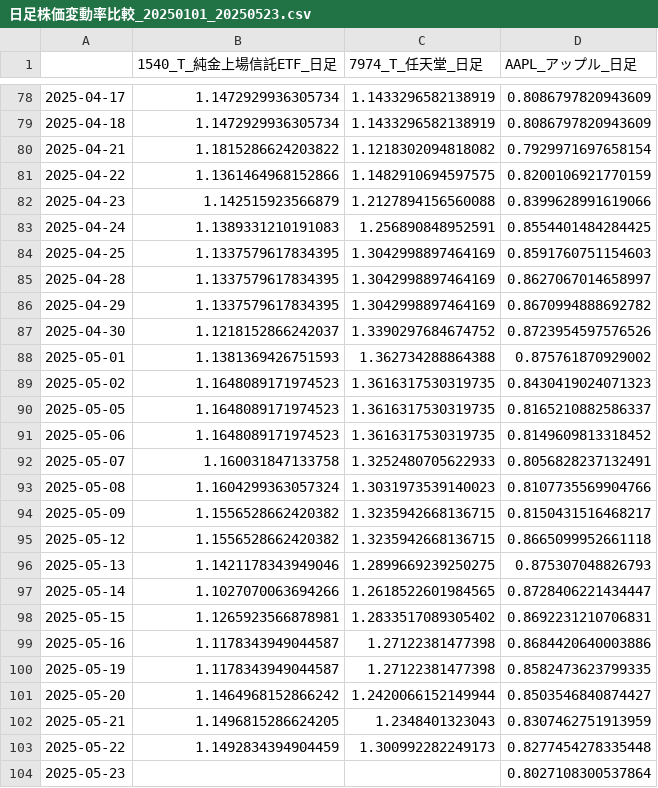
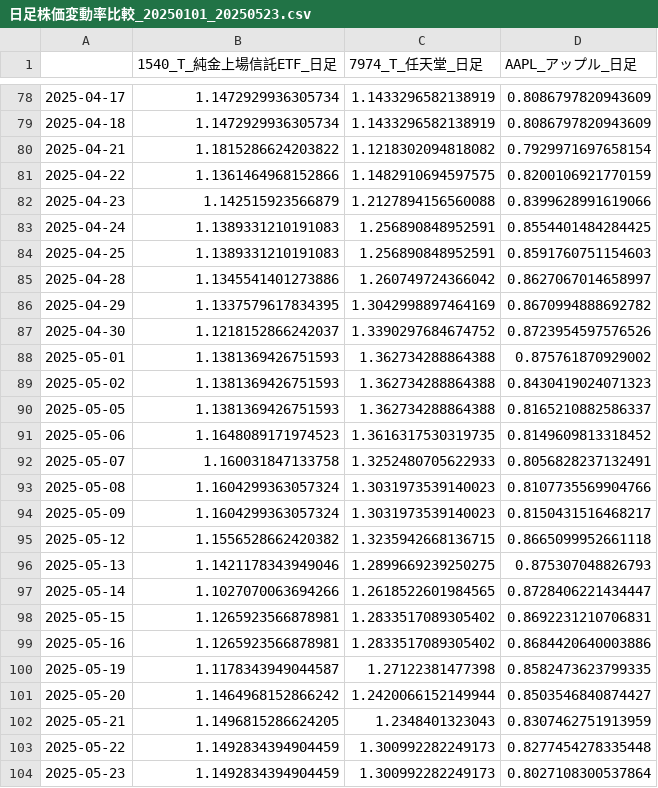
Before and after one commit to sugirukun/stock-price-data-analysis, a CSV file: 分析結果/日足株価変動率比較_20250101_20250523.csv, drawn as a sheet; only a part is shown, gaps mark what is left out; the diff covers the shown part only.

```diff
--- a/分析結果/日足株価変動率比較_20250101_20250523.csv
+++ b/分析結果/日足株価変動率比較_20250101_20250523.csv
@@ -83,4 +83,4 @@
 2025-04-24,1.1389331210191083,1.256890848952591,0.8554401484284425
-2025-04-25,1.1337579617834395,1.3042998897464169,0.8591760751154603
-2025-04-28,1.1337579617834395,1.3042998897464169,0.8627067014658997
+2025-04-25,1.1389331210191083,1.256890848952591,0.8591760751154603
+2025-04-28,1.1345541401273886,1.260749724366042,0.8627067014658997
 2025-04-29,1.1337579617834395,1.3042998897464169,0.8670994888692782
@@ -88,4 +88,4 @@
 2025-05-01,1.1381369426751593,1.362734288864388,0.875761870929002
-2025-05-02,1.1648089171974523,1.3616317530319735,0.8430419024071323
-2025-05-05,1.1648089171974523,1.3616317530319735,0.8165210882586337
+2025-05-02,1.1381369426751593,1.362734288864388,0.8430419024071323
+2025-05-05,1.1381369426751593,1.362734288864388,0.8165210882586337
 2025-05-06,1.1648089171974523,1.3616317530319735,0.8149609813318452
@@ -93,3 +93,3 @@
 2025-05-08,1.1604299363057324,1.3031973539140023,0.8107735569904766
-2025-05-09,1.1556528662420382,1.3235942668136715,0.8150431516468217
+2025-05-09,1.1604299363057324,1.3031973539140023,0.8150431516468217
 2025-05-12,1.1556528662420382,1.3235942668136715,0.8665099952661118
@@ -98,3 +98,3 @@
 2025-05-15,1.1265923566878981,1.2833517089305402,0.8692231210706831
-2025-05-16,1.1178343949044587,1.27122381477398,0.8684420640003886
+2025-05-16,1.1265923566878981,1.2833517089305402,0.8684420640003886
 2025-05-19,1.1178343949044587,1.27122381477398,0.8582473623799335
@@ -103,2 +103,2 @@
 2025-05-22,1.1492834394904459,1.300992282249173,0.8277454278335448
-2025-05-23,,,0.8027108300537864
+2025-05-23,1.1492834394904459,1.300992282249173,0.8027108300537864
```
Also changed, not shown: 41 edited cells elsewhere in this file, 22 other files.
